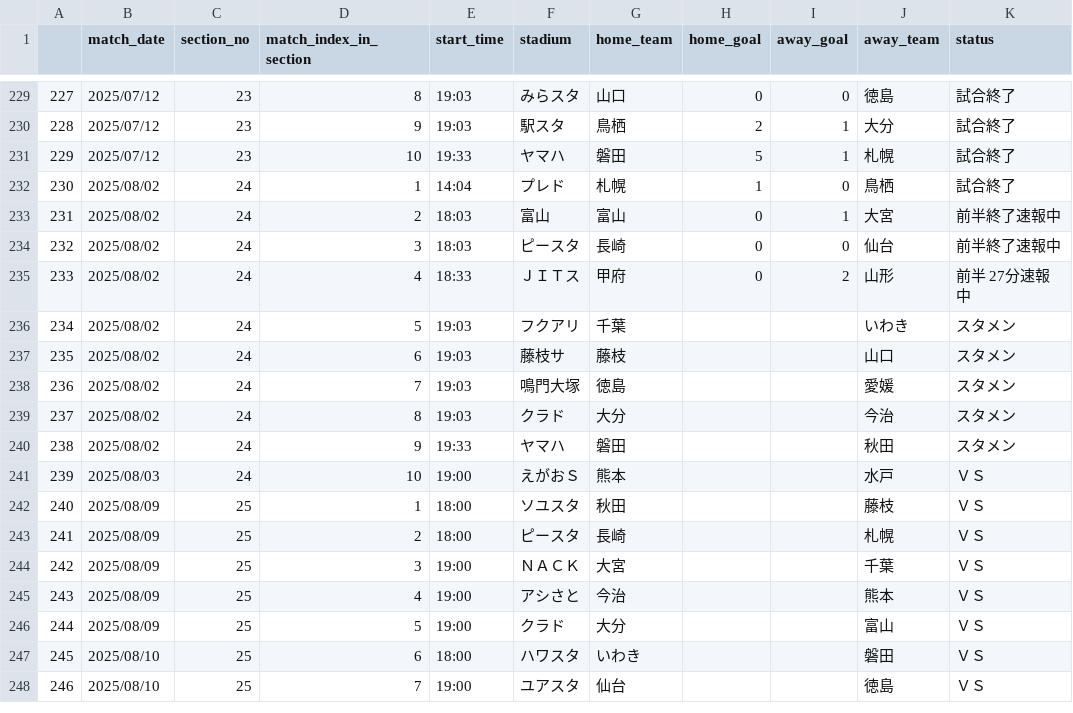
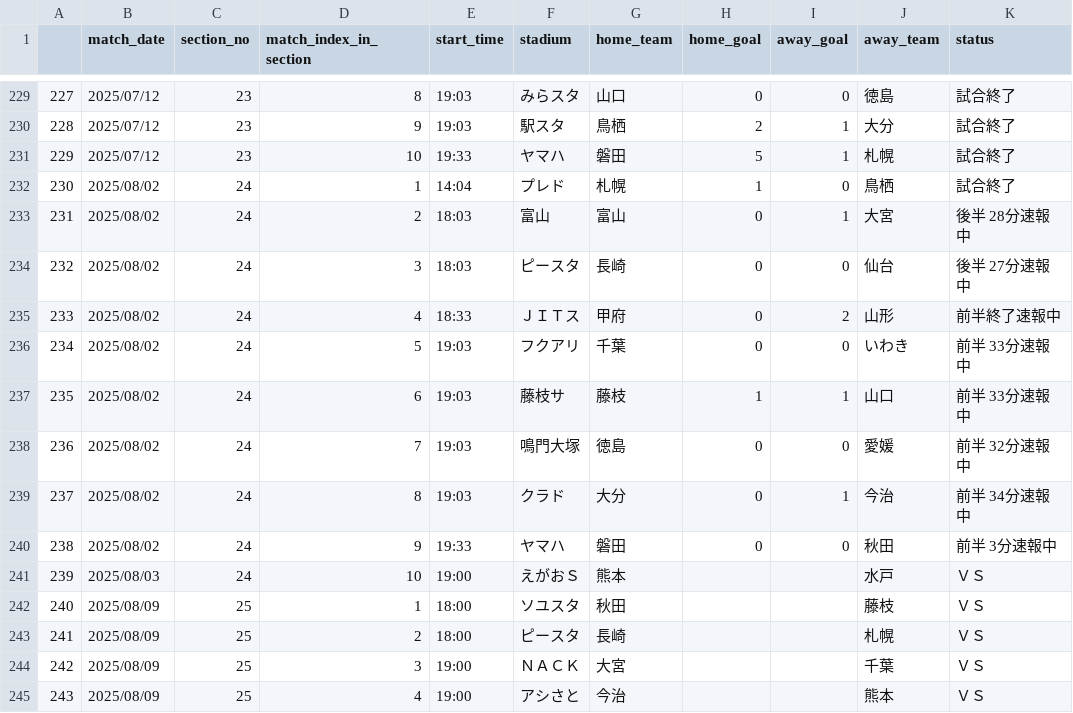
Before and after one commit to mokekuma-git/JLeague_Matches-Bar_Graph, a CSV file: docs/csv/2025_allmatch_result-J2.csv, drawn as a sheet; only a part is shown, gaps mark what is left out; the shorter side is filled out with more unchanged rows.

```diff
--- a/docs/csv/2025_allmatch_result-J2.csv
+++ b/docs/csv/2025_allmatch_result-J2.csv
@@ -232,10 +232,10 @@
 230,2025/08/02,24,1,14:04,プレド,札幌,1,0,鳥栖,試合終了
-231,2025/08/02,24,2,18:03,富山,富山,0,1,大宮,前半終了速報中
-232,2025/08/02,24,3,18:03,ピースタ,長崎,0,0,仙台,前半終了速報中
-233,2025/08/02,24,4,18:33,ＪＩＴス,甲府,0,2,山形,前半 27分速報中
-234,2025/08/02,24,5,19:03,フクアリ,千葉,,,いわき,スタメン
-235,2025/08/02,24,6,19:03,藤枝サ,藤枝,,,山口,スタメン
-236,2025/08/02,24,7,19:03,鳴門大塚,徳島,,,愛媛,スタメン
-237,2025/08/02,24,8,19:03,クラド,大分,,,今治,スタメン
-238,2025/08/02,24,9,19:33,ヤマハ,磐田,,,秋田,スタメン
+231,2025/08/02,24,2,18:03,富山,富山,0,1,大宮,後半 28分速報中
+232,2025/08/02,24,3,18:03,ピースタ,長崎,0,0,仙台,後半 27分速報中
+233,2025/08/02,24,4,18:33,ＪＩＴス,甲府,0,2,山形,前半終了速報中
+234,2025/08/02,24,5,19:03,フクアリ,千葉,0,0,いわき,前半 33分速報中
+235,2025/08/02,24,6,19:03,藤枝サ,藤枝,1,1,山口,前半 33分速報中
+236,2025/08/02,24,7,19:03,鳴門大塚,徳島,0,0,愛媛,前半 32分速報中
+237,2025/08/02,24,8,19:03,クラド,大分,0,1,今治,前半 34分速報中
+238,2025/08/02,24,9,19:33,ヤマハ,磐田,0,0,秋田,前半 3分速報中
 239,2025/08/03,24,10,19:00,えがおＳ,熊本,,,水戸,ＶＳ
```
Also changed, not shown: docs/csv/csv_timestamp.csv.
